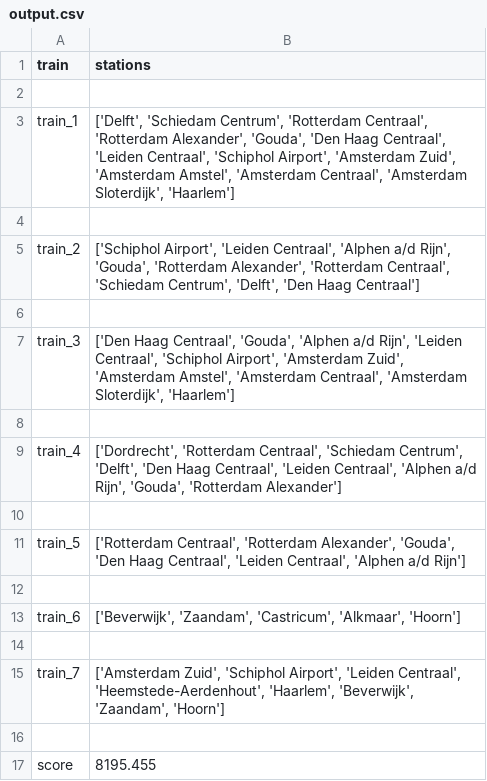
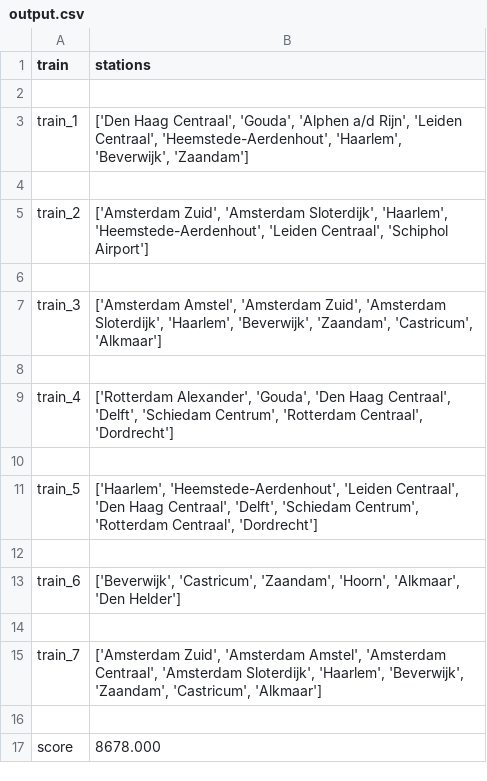
Before and after one commit to ilonawillemse/railNL, a CSV file: output.csv, drawn as a sheet.

```diff
--- a/output.csv
+++ b/output.csv
@@ -2,16 +2,16 @@ train,stations
 
-train_1,"['Delft', 'Schiedam Centrum', 'Rotterdam Centraal', 'Rotterdam Alexander', 'Gouda', 'Den Haag Centraal', 'Leiden Centraal', 'Schiphol Airport', 'Amsterdam Zuid', 'Amsterdam Amstel', 'Amsterdam Centraal', 'Amsterdam Sloterdijk', 'Haarlem']"
+train_1,"['Den Haag Centraal', 'Gouda', 'Alphen a/d Rijn', 'Leiden Centraal', 'Heemstede-Aerdenhout', 'Haarlem', 'Beverwijk', 'Zaandam']"
 
-train_2,"['Schiphol Airport', 'Leiden Centraal', 'Alphen a/d Rijn', 'Gouda', 'Rotterdam Alexander', 'Rotterdam Centraal', 'Schiedam Centrum', 'Delft', 'Den Haag Centraal']"
+train_2,"['Amsterdam Zuid', 'Amsterdam Sloterdijk', 'Haarlem', 'Heemstede-Aerdenhout', 'Leiden Centraal', 'Schiphol Airport']"
 
-train_3,"['Den Haag Centraal', 'Gouda', 'Alphen a/d Rijn', 'Leiden Centraal', 'Schiphol Airport', 'Amsterdam Zuid', 'Amsterdam Amstel', 'Amsterdam Centraal', 'Amsterdam Sloterdijk', 'Haarlem']"
+train_3,"['Amsterdam Amstel', 'Amsterdam Zuid', 'Amsterdam Sloterdijk', 'Haarlem', 'Beverwijk', 'Zaandam', 'Castricum', 'Alkmaar']"
 
-train_4,"['Dordrecht', 'Rotterdam Centraal', 'Schiedam Centrum', 'Delft', 'Den Haag Centraal', 'Leiden Centraal', 'Alphen a/d Rijn', 'Gouda', 'Rotterdam Alexander']"
+train_4,"['Rotterdam Alexander', 'Gouda', 'Den Haag Centraal', 'Delft', 'Schiedam Centrum', 'Rotterdam Centraal', 'Dordrecht']"
 
-train_5,"['Rotterdam Centraal', 'Rotterdam Alexander', 'Gouda', 'Den Haag Centraal', 'Leiden Centraal', 'Alphen a/d Rijn']"
+train_5,"['Haarlem', 'Heemstede-Aerdenhout', 'Leiden Centraal', 'Den Haag Centraal', 'Delft', 'Schiedam Centrum', 'Rotterdam Centraal', 'Dordrecht']"
 
-train_6,"['Beverwijk', 'Zaandam', 'Castricum', 'Alkmaar', 'Hoorn']"
+train_6,"['Beverwijk', 'Castricum', 'Zaandam', 'Hoorn', 'Alkmaar', 'Den Helder']"
 
-train_7,"['Amsterdam Zuid', 'Schiphol Airport', 'Leiden Centraal', 'Heemstede-Aerdenhout', 'Haarlem', 'Beverwijk', 'Zaandam', 'Hoorn']"
+train_7,"['Amsterdam Zuid', 'Amsterdam Amstel', 'Amsterdam Centraal', 'Amsterdam Sloterdijk', 'Haarlem', 'Beverwijk', 'Zaandam', 'Castricum', 'Alkmaar']"
 
-score,8195.455
+score,8678.000
```
Also changed, not shown: 1 other file.
